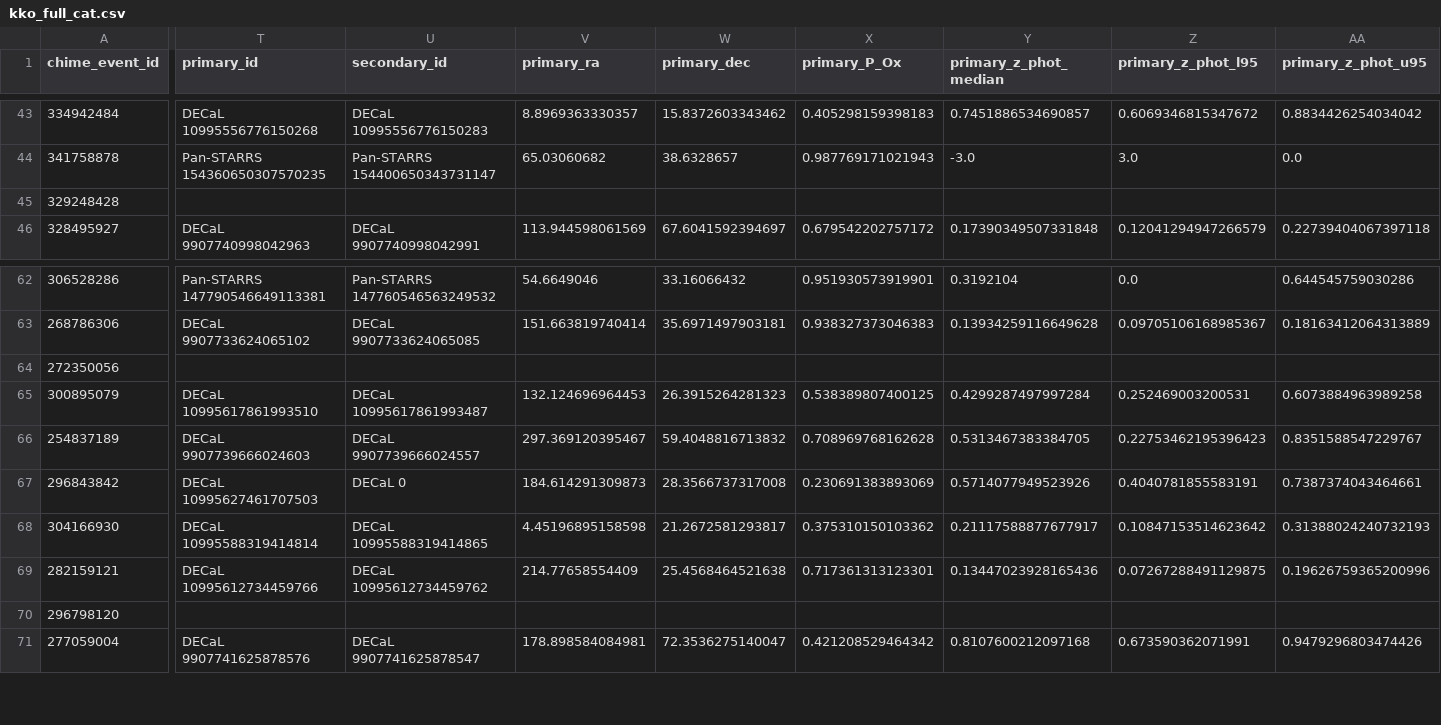
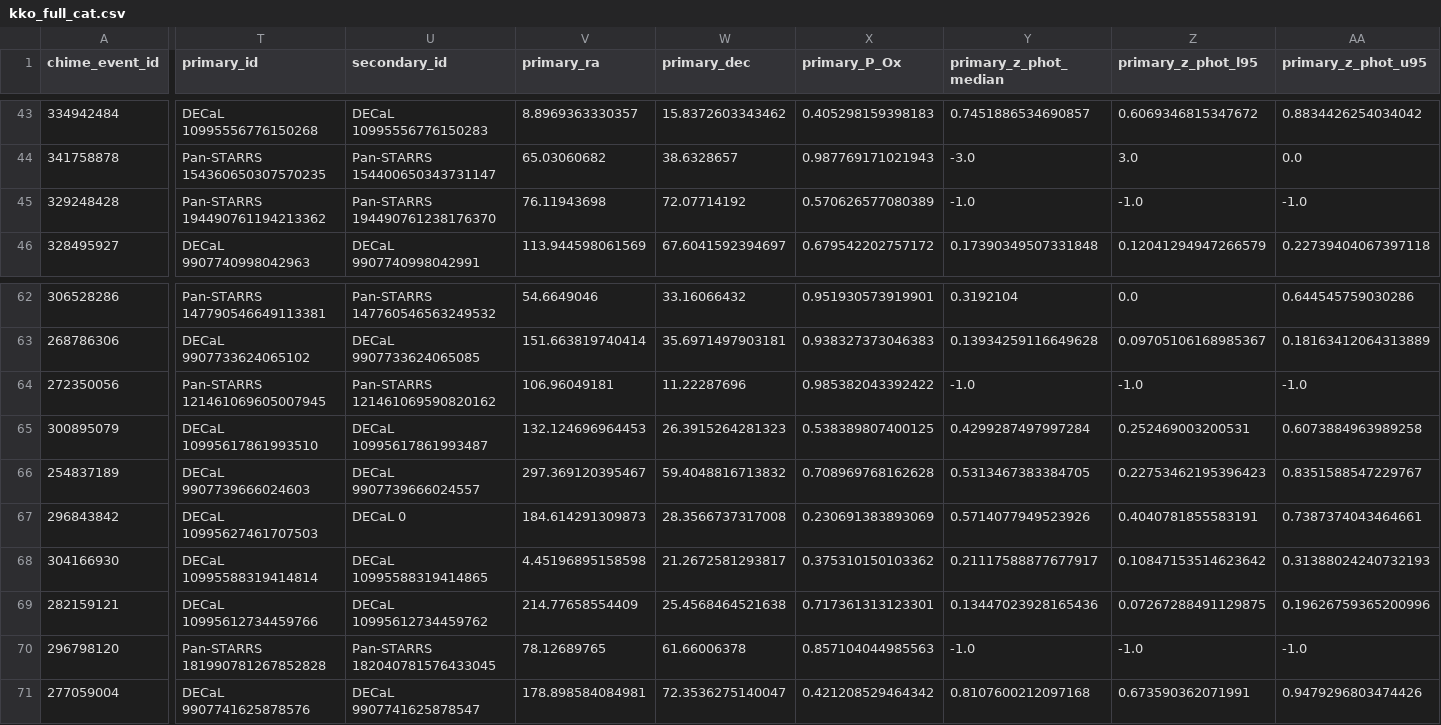
Before and after one commit to leungcalvin/kko_host_paper, a CSV file: data_products/kko_full_cat.csv, drawn as a sheet; only a part is shown, gaps mark what is left out; the diff covers the shown part only; the diff names each change by its address in the sheet, - before the commit and + after, or states it on an @@ line.

Commit message:
CL: add 3 of 5 missing bursts, update latex table

```diff
--- a/data_products/kko_full_cat.csv
+++ b/data_products/kko_full_cat.csv
-T45 (primary_id): (empty)
+T45 (primary_id): Pan-STARRS 194490761194213362
-U45 (secondary_id): (empty)
+U45 (secondary_id): Pan-STARRS 194490761238176370
-V45 (primary_ra): (empty)
+V45 (primary_ra): 76.11943698
-W45 (primary_dec): (empty)
+W45 (primary_dec): 72.07714192
-X45 (primary_P_Ox): (empty)
+X45 (primary_P_Ox): 0.570626577080389
-Y45 (primary_z_phot_median): (empty)
+Y45 (primary_z_phot_median): -1.0
-Z45 (primary_z_phot_l95): (empty)
+Z45 (primary_z_phot_l95): -1.0
-AA45 (primary_z_phot_u95): (empty)
+AA45 (primary_z_phot_u95): -1.0
-T64 (primary_id): (empty)
+T64 (primary_id): Pan-STARRS 121461069605007945
-U64 (secondary_id): (empty)
+U64 (secondary_id): Pan-STARRS 121461069590820162
-V64 (primary_ra): (empty)
+V64 (primary_ra): 106.96049181
-W64 (primary_dec): (empty)
+W64 (primary_dec): 11.22287696
-X64 (primary_P_Ox): (empty)
+X64 (primary_P_Ox): 0.985382043392422
-Y64 (primary_z_phot_median): (empty)
+Y64 (primary_z_phot_median): -1.0
-Z64 (primary_z_phot_l95): (empty)
+Z64 (primary_z_phot_l95): -1.0
-AA64 (primary_z_phot_u95): (empty)
+AA64 (primary_z_phot_u95): -1.0
-T70 (primary_id): (empty)
+T70 (primary_id): Pan-STARRS 181990781267852828
-U70 (secondary_id): (empty)
+U70 (secondary_id): Pan-STARRS 182040781576433045
-V70 (primary_ra): (empty)
+V70 (primary_ra): 78.12689765
-W70 (primary_dec): (empty)
+W70 (primary_dec): 61.66006378
-X70 (primary_P_Ox): (empty)
+X70 (primary_P_Ox): 0.857104044985563
-Y70 (primary_z_phot_median): (empty)
+Y70 (primary_z_phot_median): -1.0
-Z70 (primary_z_phot_l95): (empty)
+Z70 (primary_z_phot_l95): -1.0
-AA70 (primary_z_phot_u95): (empty)
+AA70 (primary_z_phot_u95): -1.0
```
Also changed, not shown: 27 edited cells elsewhere in this file, 5 other files.
